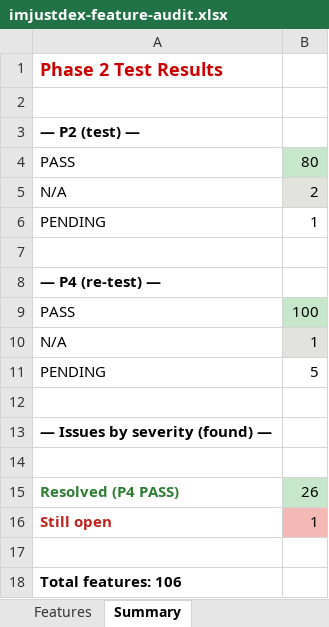
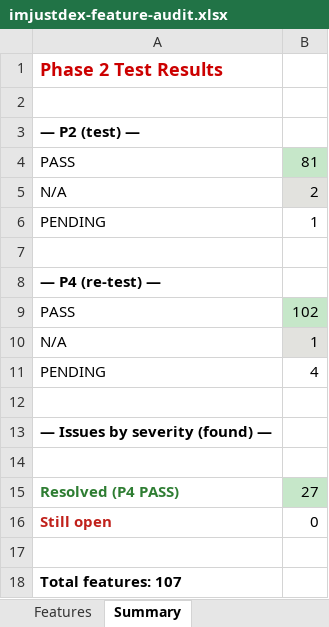
Before and after one commit to tdexterjakes-ops/imjustdex.com, an Excel workbook: audit/imjustdex-feature-audit.xlsx, sheet Summary, drawn as a sheet; values as stored, in another font and other column widths than the file's, no borders; the diff names each change by its address in the sheet, - before the commit and + after, or states it on an @@ line.

```diff
--- a/audit/imjustdex-feature-audit.xlsx (sheet Summary)
+++ b/audit/imjustdex-feature-audit.xlsx (sheet Summary)
-B4: 80
+B4: 81
-B9: 100
+B9: 102
-B11: 5
+B11: 4
-B15: 26
+B15: 27
-B16: 1
+B16: 0
-B16 fill: #F4B9B5
+B16 fill: none
-A18: Total features: 106
+A18: Total features: 107
```
Also changed, not shown: sheet Features, 1 other file.
